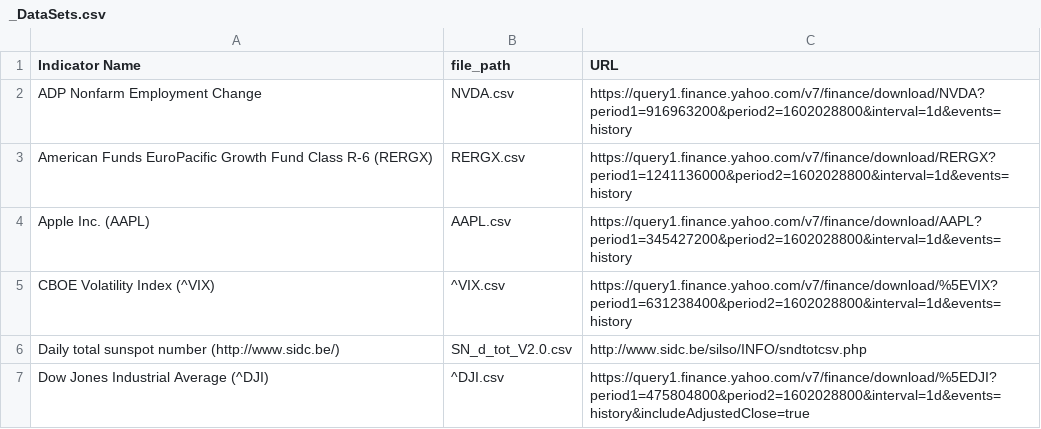
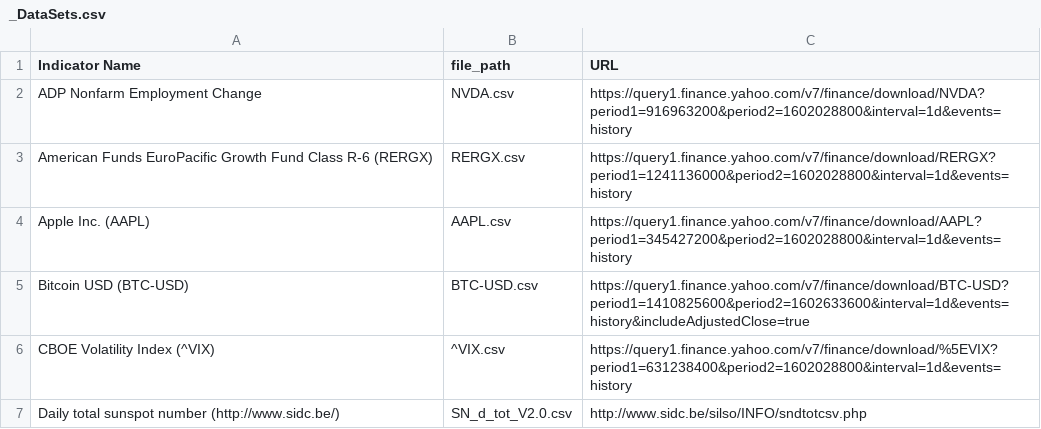
Before and after one commit to UkiDLucas/MarketIndicators.jl, a CSV file: _DataSets.csv, drawn as a sheet; only a part is shown; the shorter side is filled out with more unchanged rows.

Commit message:
Add bitcoin

```diff
--- a/_DataSets.csv
+++ b/_DataSets.csv
@@ -4,2 +4,3 @@ American Funds EuroPacific Growth Fund Class R-6 (RERGX),RERGX.csv,https://query
 Apple Inc. (AAPL),AAPL.csv,https://query1.finance.yahoo.com/v7/finance/download/AAPL?period1=345427200&period2=1602028800&interval=1d&events=history
+Bitcoin USD (BTC-USD),BTC-USD.csv,https://query1.finance.yahoo.com/v7/finance/download/BTC-USD?period1=1410825600&period2=1602633600&interval=1d&events=history&includeAdjustedClose=true
 CBOE Volatility Index (^VIX),^VIX.csv,https://query1.finance.yahoo.com/v7/finance/download/%5EVIX?period1=631238400&period2=1602028800&interval=1d&events=history
```
